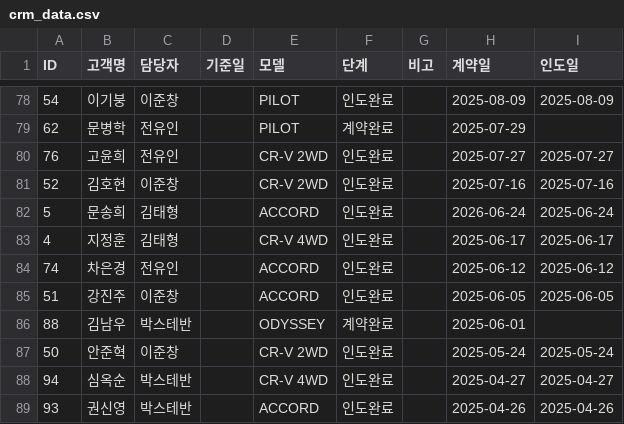
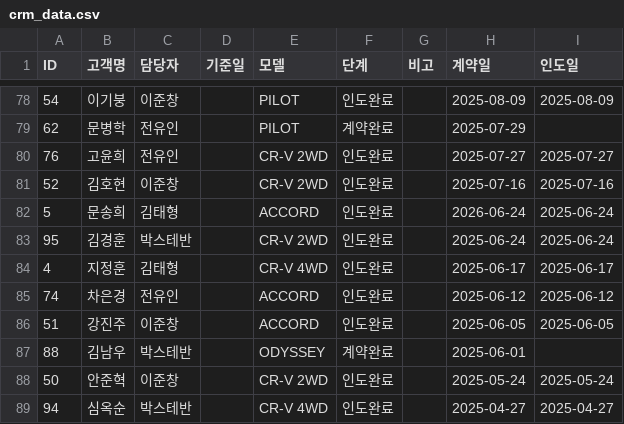
Before and after one commit to tmxpq1234-cmd/honda-crm, a CSV file: crm_data.csv, drawn as a sheet; only a part is shown, gaps mark what is left out; the shorter side is filled out with more unchanged rows; the diff names each change by its address in the sheet, - before the commit and + after, or states it on an @@ line.

Commit message:
Update 2026-04-17 02:29:14.009146

```diff
--- a/crm_data.csv
+++ b/crm_data.csv
+row 83: 95 | 김경훈 | 박스테반 |  | CR-V 2WD | 인도완료 |  | 2025-06-24 | 2025-06-24
```
